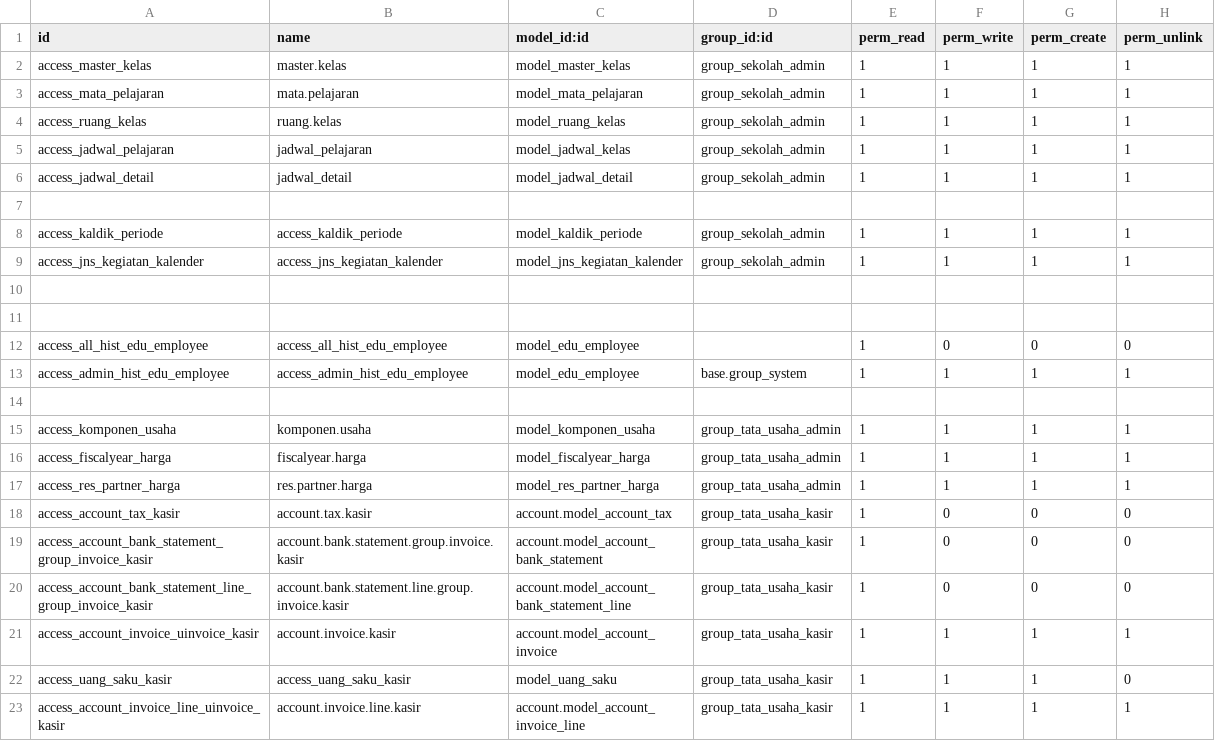
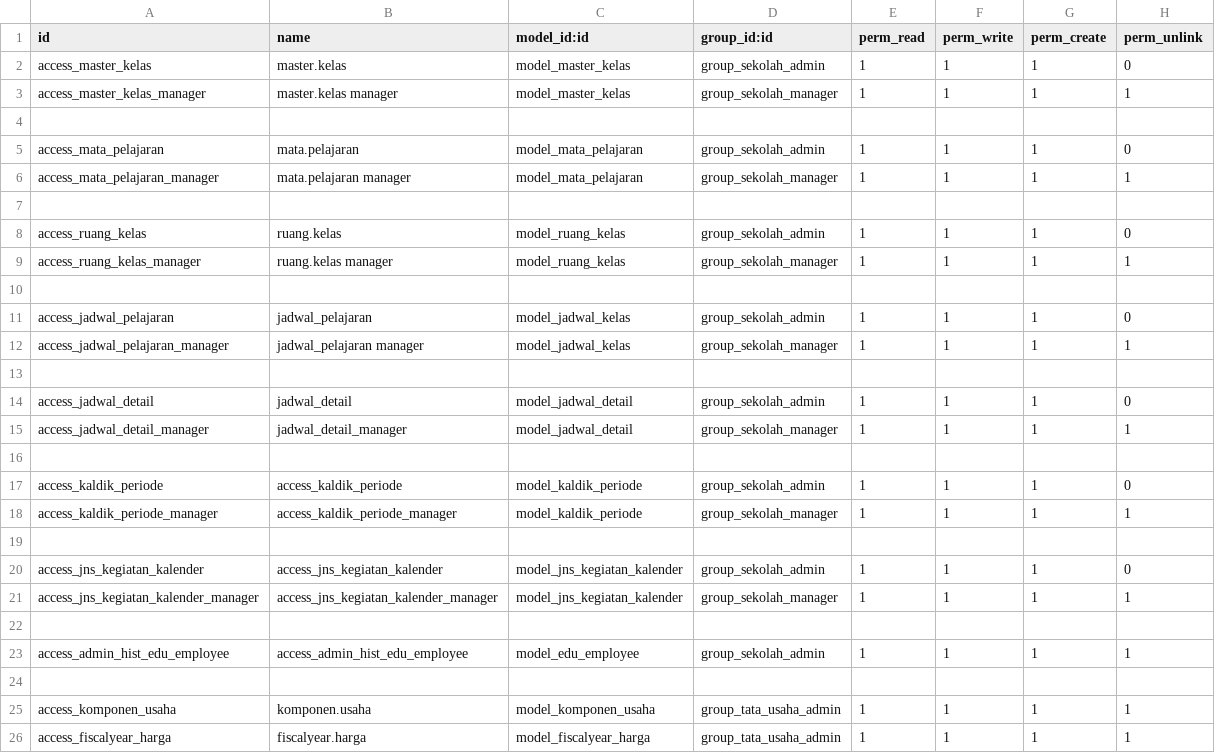
Before and after one commit to abufikrims/alhamra_akademik, a CSV file: security/ir.model.access.csv, drawn as a sheet; only a part is shown; the shorter side is filled out with more unchanged rows; the diff covers the shown part only.

Commit message:
rev 150720 security rules

```diff
--- a/security/ir.model.access.csv
+++ b/security/ir.model.access.csv
@@ -1,14 +1,24 @@
 id,name,model_id:id,group_id:id,perm_read,perm_write,perm_create,perm_unlink
-access_master_kelas,master.kelas,model_master_kelas,group_sekolah_admin,1,1,1,1
-access_mata_pelajaran,mata.pelajaran,model_mata_pelajaran,group_sekolah_admin,1,1,1,1
-access_ruang_kelas,ruang.kelas,model_ruang_kelas,group_sekolah_admin,1,1,1,1
-access_jadwal_pelajaran,jadwal_pelajaran,model_jadwal_kelas,group_sekolah_admin,1,1,1,1
-access_jadwal_detail,jadwal_detail,model_jadwal_detail,group_sekolah_admin,1,1,1,1
+access_master_kelas,master.kelas,model_master_kelas,group_sekolah_admin,1,1,1,0
+access_master_kelas_manager,master.kelas manager,model_master_kelas,group_sekolah_manager,1,1,1,1
 
-access_kaldik_periode,access_kaldik_periode,model_kaldik_periode,group_sekolah_admin,1,1,1,1
-access_jns_kegiatan_kalender,access_jns_kegiatan_kalender,model_jns_kegiatan_kalender,group_sekolah_admin,1,1,1,1
+access_mata_pelajaran,mata.pelajaran,model_mata_pelajaran,group_sekolah_admin,1,1,1,0
+access_mata_pelajaran_manager,mata.pelajaran manager,model_mata_pelajaran,group_sekolah_manager,1,1,1,1
 
+access_ruang_kelas,ruang.kelas,model_ruang_kelas,group_sekolah_admin,1,1,1,0
+access_ruang_kelas_manager,ruang.kelas manager,model_ruang_kelas,group_sekolah_manager,1,1,1,1
 
-access_all_hist_edu_employee,access_all_hist_edu_employee,model_edu_employee,,1,0,0,0
-access_admin_hist_edu_employee,access_admin_hist_edu_employee,model_edu_employee,base.group_system,1,1,1,1
+access_jadwal_pelajaran,jadwal_pelajaran,model_jadwal_kelas,group_sekolah_admin,1,1,1,0
+access_jadwal_pelajaran_manager,jadwal_pelajaran manager,model_jadwal_kelas,group_sekolah_manager,1,1,1,1
+
+access_jadwal_detail,jadwal_detail,model_jadwal_detail,group_sekolah_admin,1,1,1,0
+access_jadwal_detail_manager,jadwal_detail_manager,model_jadwal_detail,group_sekolah_manager,1,1,1,1
+
+access_kaldik_periode,access_kaldik_periode,model_kaldik_periode,group_sekolah_admin,1,1,1,0
+access_kaldik_periode_manager,access_kaldik_periode_manager,model_kaldik_periode,group_sekolah_manager,1,1,1,1
+
+access_jns_kegiatan_kalender,access_jns_kegiatan_kalender,model_jns_kegiatan_kalender,group_sekolah_admin,1,1,1,0
+access_jns_kegiatan_kalender_manager,access_jns_kegiatan_kalender_manager,model_jns_kegiatan_kalender,group_sekolah_manager,1,1,1,1
+
+access_admin_hist_edu_employee,access_admin_hist_edu_employee,model_edu_employee,group_sekolah_admin,1,1,1,1
 
```
Also changed, not shown: 1 added row elsewhere in this file, 2 other files.
